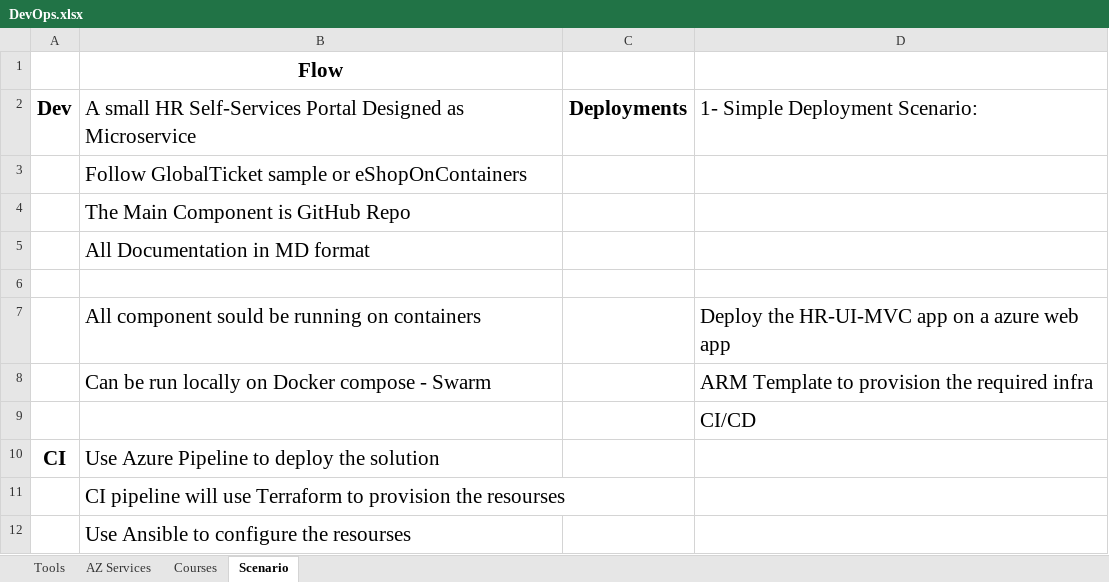
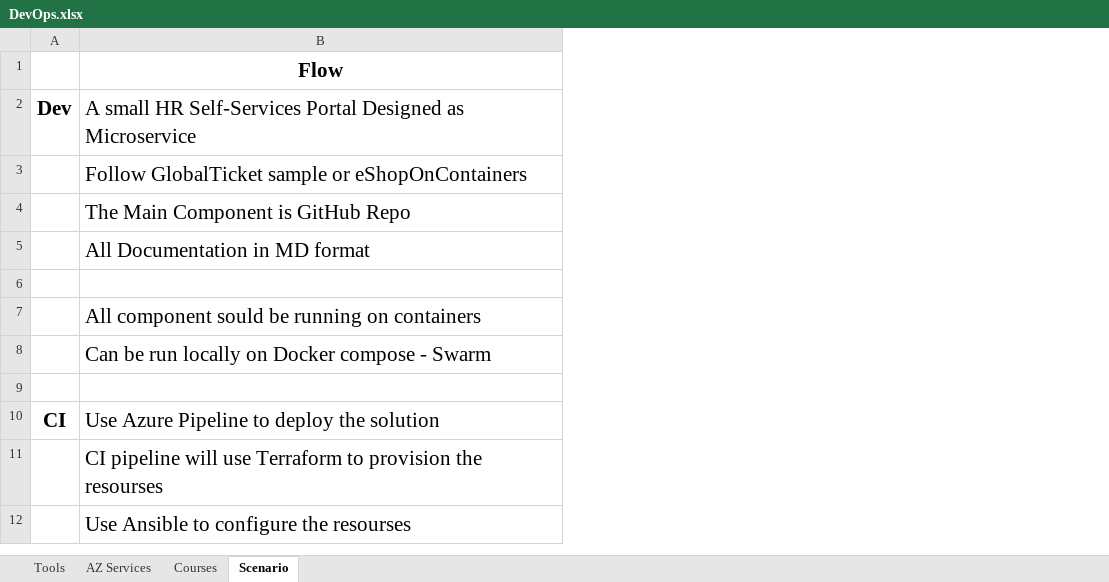
Before and after one commit to mtahaelmaghrabi/DevOps-Roadmap-old, an Excel workbook: SolutionFiles/Documentations/DevOps.xlsx, sheet Scenario, drawn as a sheet; values as stored, in another font and other column widths than the file's, no borders; the diff names each change by its address in the sheet, - before the commit and + after, or states it on an @@ line.

```diff
--- a/SolutionFiles/Documentations/DevOps.xlsx (sheet Scenario)
+++ b/SolutionFiles/Documentations/DevOps.xlsx (sheet Scenario)
-column C, row 2: Deployments
-column D, rows 2-9: 1- Simple Deployment Scenario: |  |  |  |  | Deploy the HR-UI-MVC app on a azure web app | ARM Template to provision the required infra | CI/CD
```
Also changed, not shown: 5 other files.
